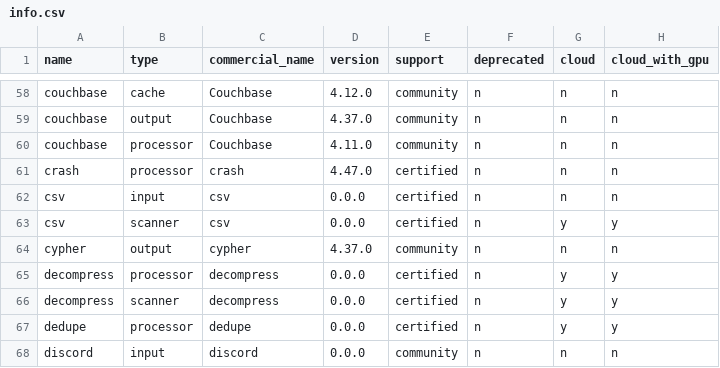
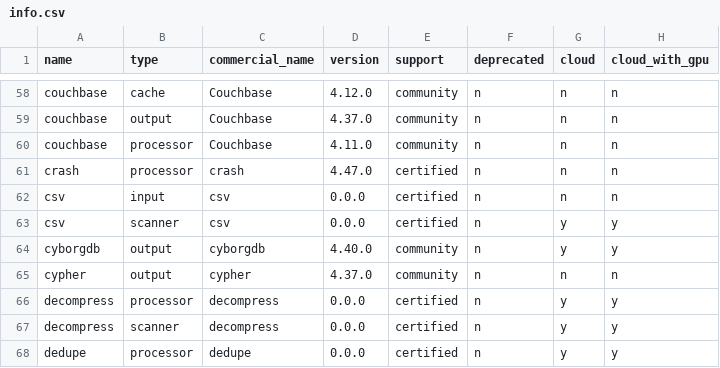
Before and after one commit to cyborginc/connect, a CSV file: internal/plugins/info.csv, drawn as a sheet; only a part is shown, gaps mark what is left out; the shorter side is filled out with more unchanged rows; the diff names each change by its address in the sheet, - before the commit and + after, or states it on an @@ line.

Commit message:
license + plugin update

```diff
--- a/internal/plugins/info.csv
+++ b/internal/plugins/info.csv
+row 64: cyborgdb | output | cyborgdb | 4.40.0 | community | n | y | y
```
Also changed, not shown: 1 other file.
